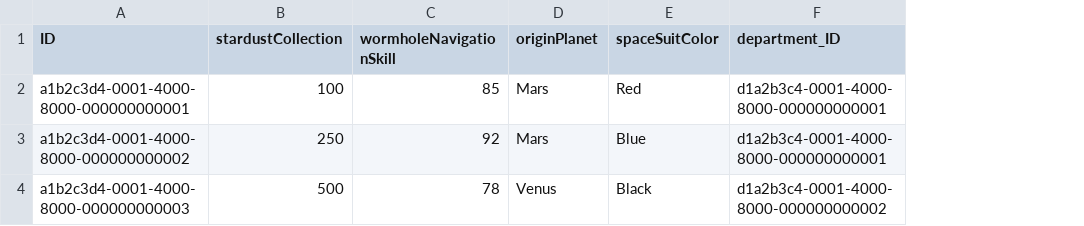
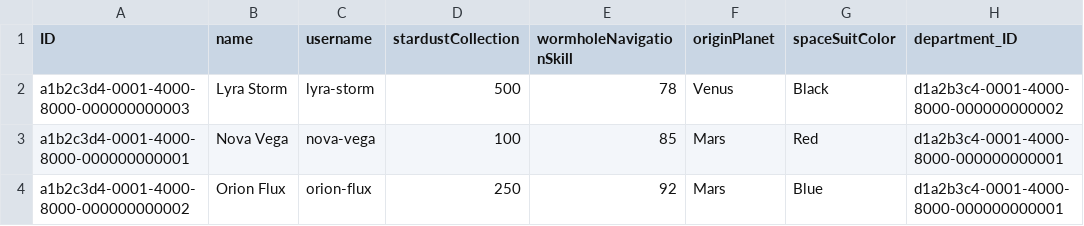
Before and after one commit to gerikirip/galactic-spacefarer-adventure, a CSV file: db/data/Spacefarers.csv, drawn as a sheet; only a part is shown; addresses are those after the commit; the diff names each change by its address in the sheet, - before the commit and + after, or states it on an @@ line.

Commit message:
feat: redefine Spacefarers entity and define SpacefarersService with projections for spacefarer data

```diff
--- a/db/data/Spacefarers.csv
+++ b/db/data/Spacefarers.csv
+column B (name), rows 3-4: Nova Vega | Orion Flux
+column C (username), rows 3-4: nova-vega | orion-flux
@@ row 4 moved to row 2: a1b2c3d4-0001-4000-8000-000000000003 @@
```
Also changed, not shown: 2 other files.
